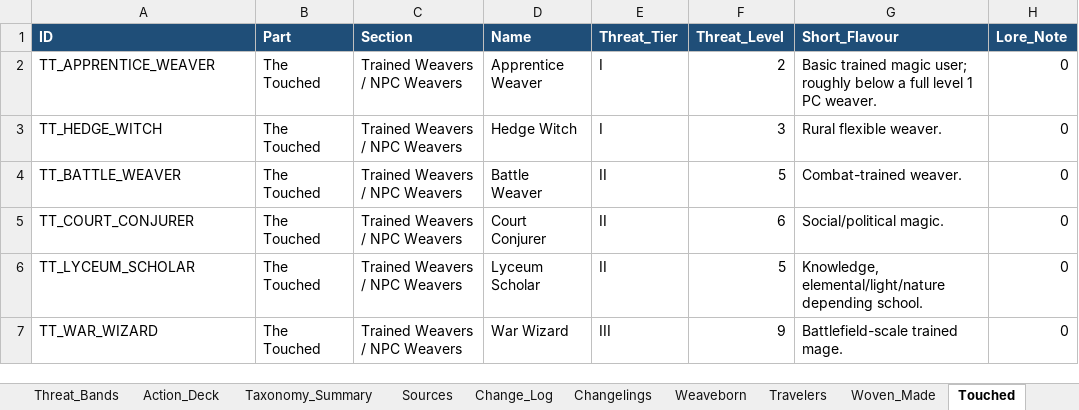
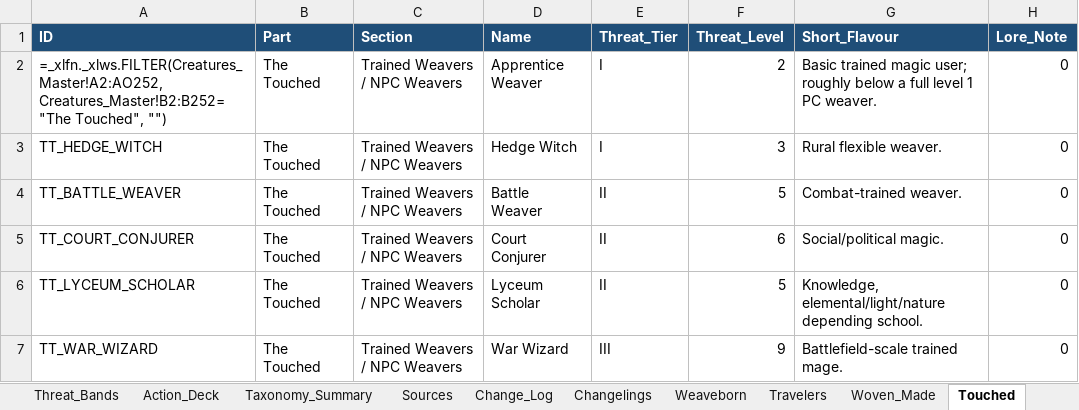
Before and after one commit to frankugh/weavers_of_power, an Excel workbook: data/denizens_creature_database.xlsx, sheet Touched, drawn as a sheet; only a part is shown; values as stored, in another font and other column widths than the file's, no borders; formulas without a stored value are shown as written; the diff names each change by its address in the sheet, - before the commit and + after, or states it on an @@ line.

Commit message:
extra aanpassingsmogelijkheden voor creatures zoals lore en size

```diff
--- a/data/denizens_creature_database.xlsx (sheet Touched)
+++ b/data/denizens_creature_database.xlsx (sheet Touched)
-A2 (ID): TT_APPRENTICE_WEAVER
+A2 (ID): =_xlfn._xlws.FILTER(Creatures_Master!A2:AO252, Creatures_Master!B2:B252="The Touched", "")
```
Also changed, not shown: sheet Creatures_Master, sheet Watchers_Enterer, sheet Woven_Made, sheet Restless_Dead, sheet Unbidden, sheet Keepers, 3 more sheets, 6 other files.
